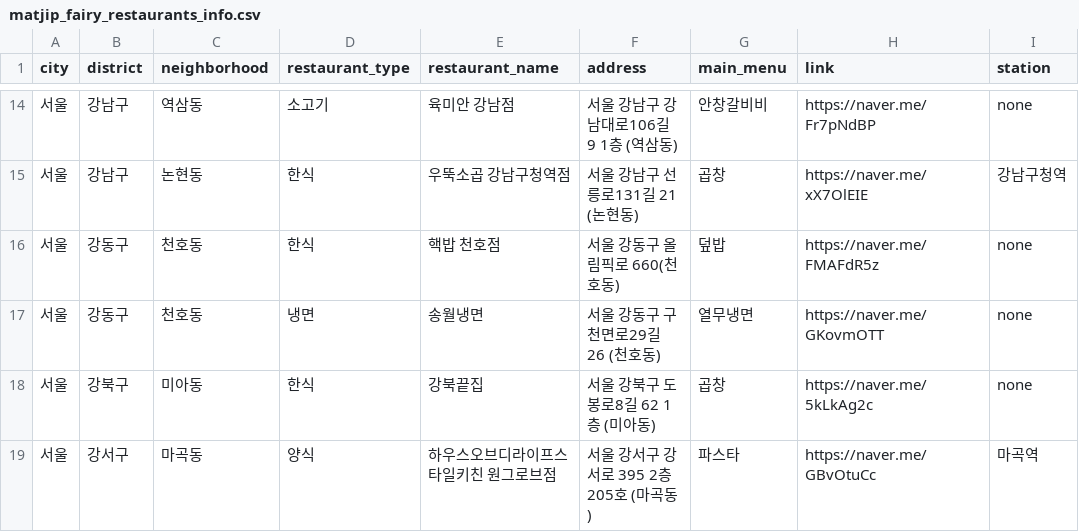
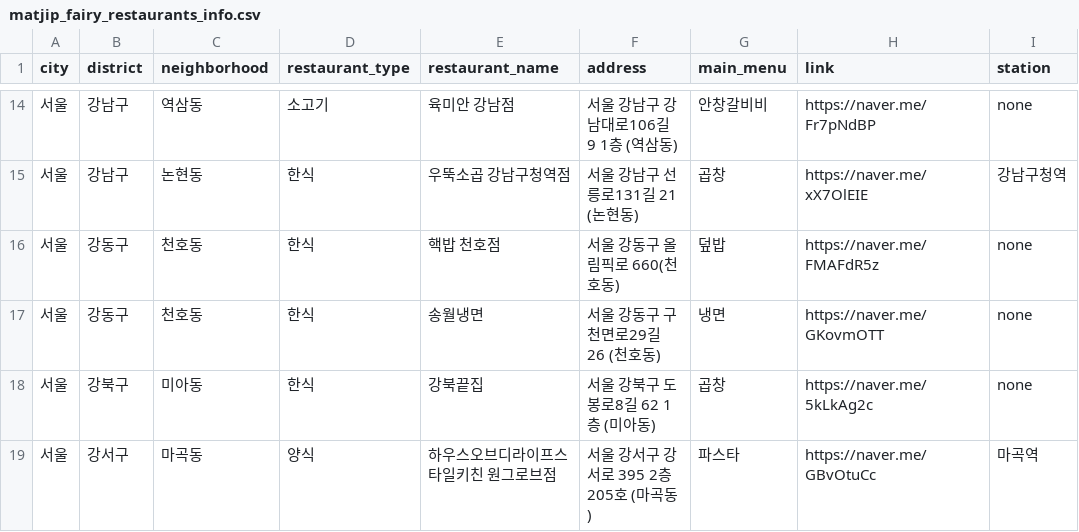
Before and after one commit to Bonitabueno/matjip_fairy, a CSV file: matjip_fairy_restaurants_info.csv, drawn as a sheet; only a part is shown, gaps mark what is left out.

Commit message:
Update matjip_fairy_restaurants_info.csv

```diff
--- a/matjip_fairy_restaurants_info.csv
+++ b/matjip_fairy_restaurants_info.csv
@@ -16,3 +16,3 @@ city,district,neighborhood,restaurant_type,restaurant_name,address,main_menu,lin
 서울,강동구,천호동,한식,핵밥 천호점,서울 강동구 올림픽로 660(천호동),덮밥,https://naver.me/FMAFdR5z,none
-서울,강동구,천호동,냉면,송월냉면,서울 강동구 구천면로29길 26 (천호동),열무냉면,https://naver.me/GKovmOTT,none
+서울,강동구,천호동,한식,송월냉면,서울 강동구 구천면로29길 26 (천호동),냉면,https://naver.me/GKovmOTT,none
 서울,강북구,미아동,한식,강북끝집,서울 강북구 도봉로8길 62 1층 (미아동),곱창,https://naver.me/5kLkAg2c,none
```
